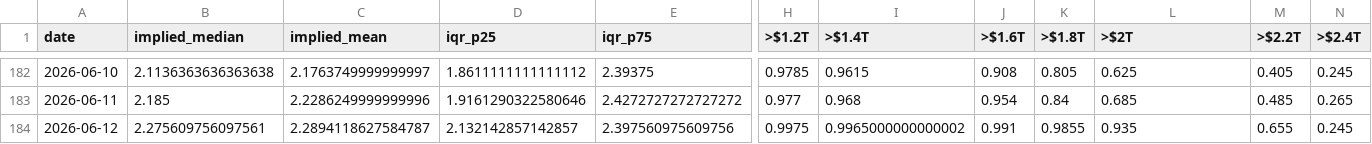
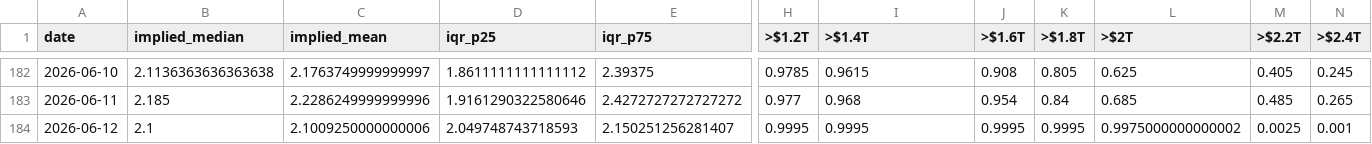
Before and after one commit to ilanbenamaro-cyber/polymarket-tracker, a CSV file: docs/api/v1/history.csv, drawn as a sheet; only a part is shown, gaps mark what is left out; the diff covers the shown part only; the diff names each change by its address in the sheet, - before the commit and + after, or states it on an @@ line.

```diff
--- a/docs/api/v1/history.csv
+++ b/docs/api/v1/history.csv
-B184 (implied_median): 2.275609756097561
+B184 (implied_median): 2.1
-C184 (implied_mean): 2.2894118627584787
+C184 (implied_mean): 2.1009250000000006
-D184 (iqr_p25): 2.132142857142857
+D184 (iqr_p25): 2.049748743718593
-E184 (iqr_p75): 2.397560975609756
+E184 (iqr_p75): 2.150251256281407
-H184 (>$1.2T): 0.9975
+H184 (>$1.2T): 0.9995
-I184 (>$1.4T): 0.9965000000000002
+I184 (>$1.4T): 0.9995
-J184 (>$1.6T): 0.991
+J184 (>$1.6T): 0.9995
-K184 (>$1.8T): 0.9855
+K184 (>$1.8T): 0.9995
-L184 (>$2T): 0.935
+L184 (>$2T): 0.9975000000000002
-M184 (>$2.2T): 0.655
+M184 (>$2.2T): 0.0025
-N184 (>$2.4T): 0.245
+N184 (>$2.4T): 0.001
```
Also changed, not shown: 8 edited cells elsewhere in this file, 6 other files.
